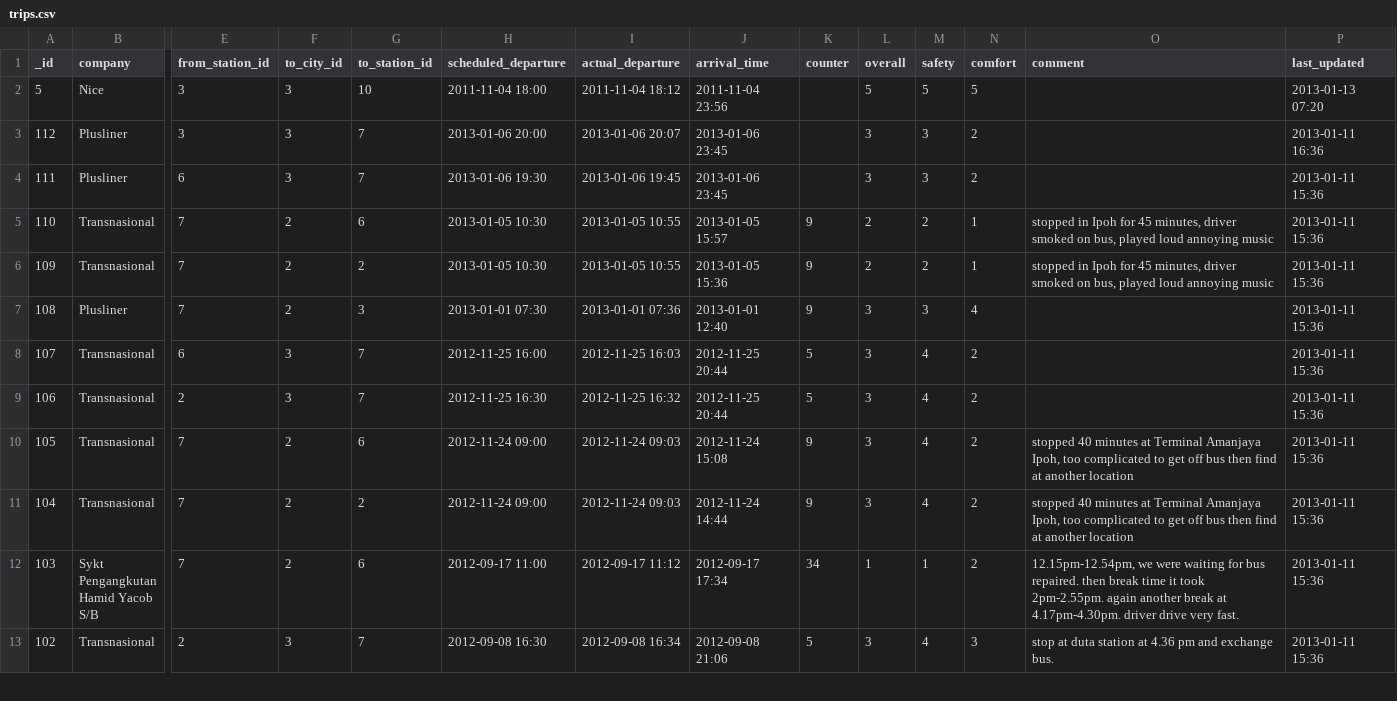
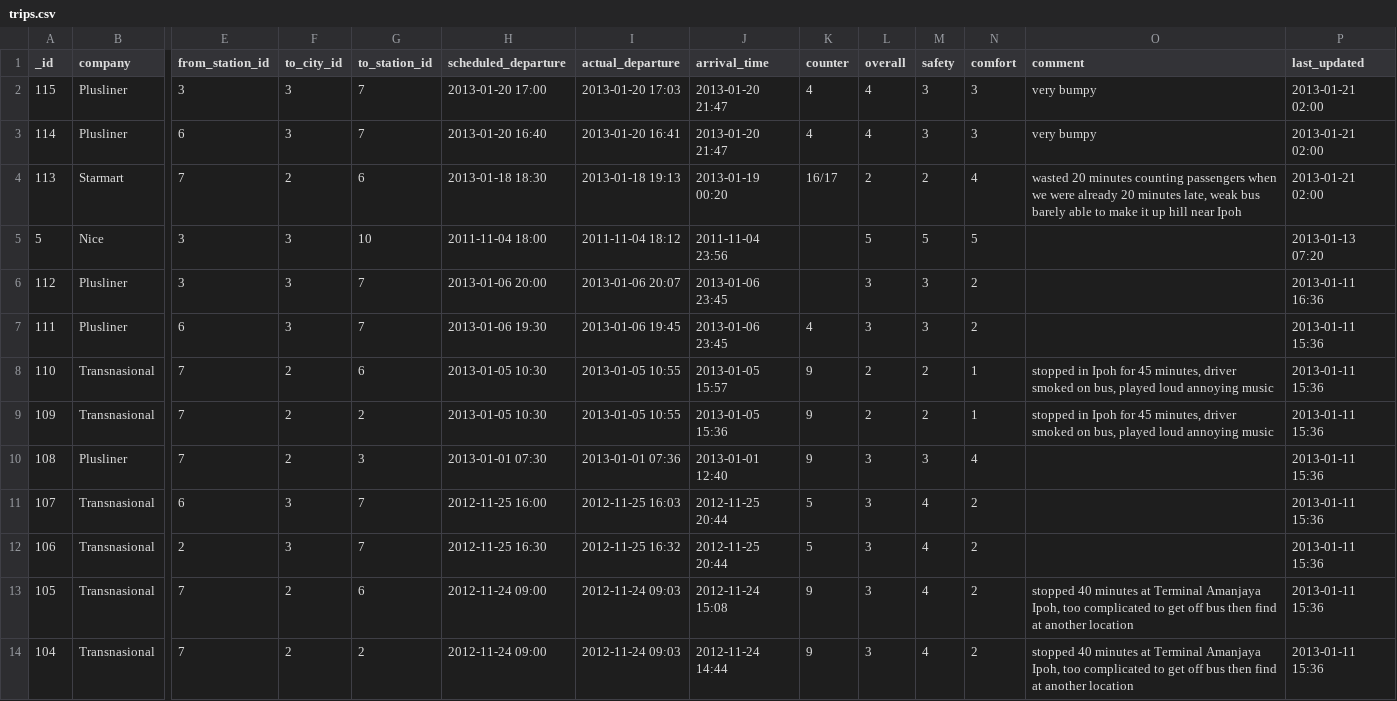
Before and after one commit to sweetiepiggy/Raspberry-Bus-Malaysia, a CSV file: trips.csv, drawn as a sheet; only a part is shown, gaps mark what is left out; the shorter side is filled out with more unchanged rows; addresses are those after the commit; rows hold the shown columns only; the diff names each change by its address in the sheet, - before the commit and + after, or states it on an @@ line.

Commit message:
added starmart and plusliner trips

```diff
--- a/trips.csv
+++ b/trips.csv
+row 2: 115 | Plusliner | 3 | 3 | 7 | 2013-01-20 17:00 | 2013-01-20 17:03 | 2013-01-20 21:47 | 4 | 4 | 3 | 3 | very bumpy | 2013-01-21 02:00
+row 3: 114 | Plusliner | 6 | 3 | 7 | 2013-01-20 16:40 | 2013-01-20 16:41 | 2013-01-20 21:47 | 4 | 4 | 3 | 3 | very bumpy | 2013-01-21 02:00
+row 4: 113 | Starmart | 7 | 2 | 6 | 2013-01-18 18:30 | 2013-01-18 19:13 | 2013-01-19 00:20 | 16/17 | 2 | 2 | 4 | wasted 20 minutes counting passengers when we were already 20 minutes late, weak bus barely able to make it up hill near Ipoh | 2013-01-21 02:00
-K7 (counter): (empty)
+K7 (counter): 4
```
